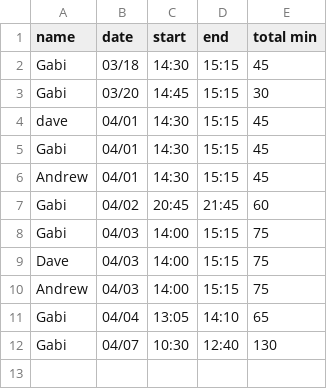
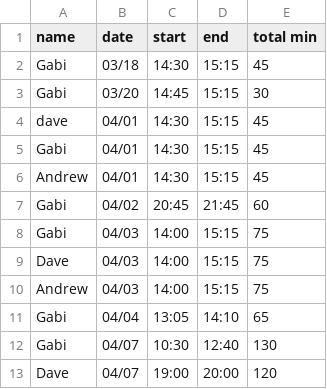
Before and after one commit to dvhar/robot, a CSV file: time.csv, drawn as a sheet; the diff names each change by its address in the sheet, - before the commit and + after, or states it on an @@ line.

Commit message:
udate time.csv

```diff
--- a/time.csv
+++ b/time.csv
+row 13: Dave | 04/07 | 19:00 | 20:00 | 120
```
